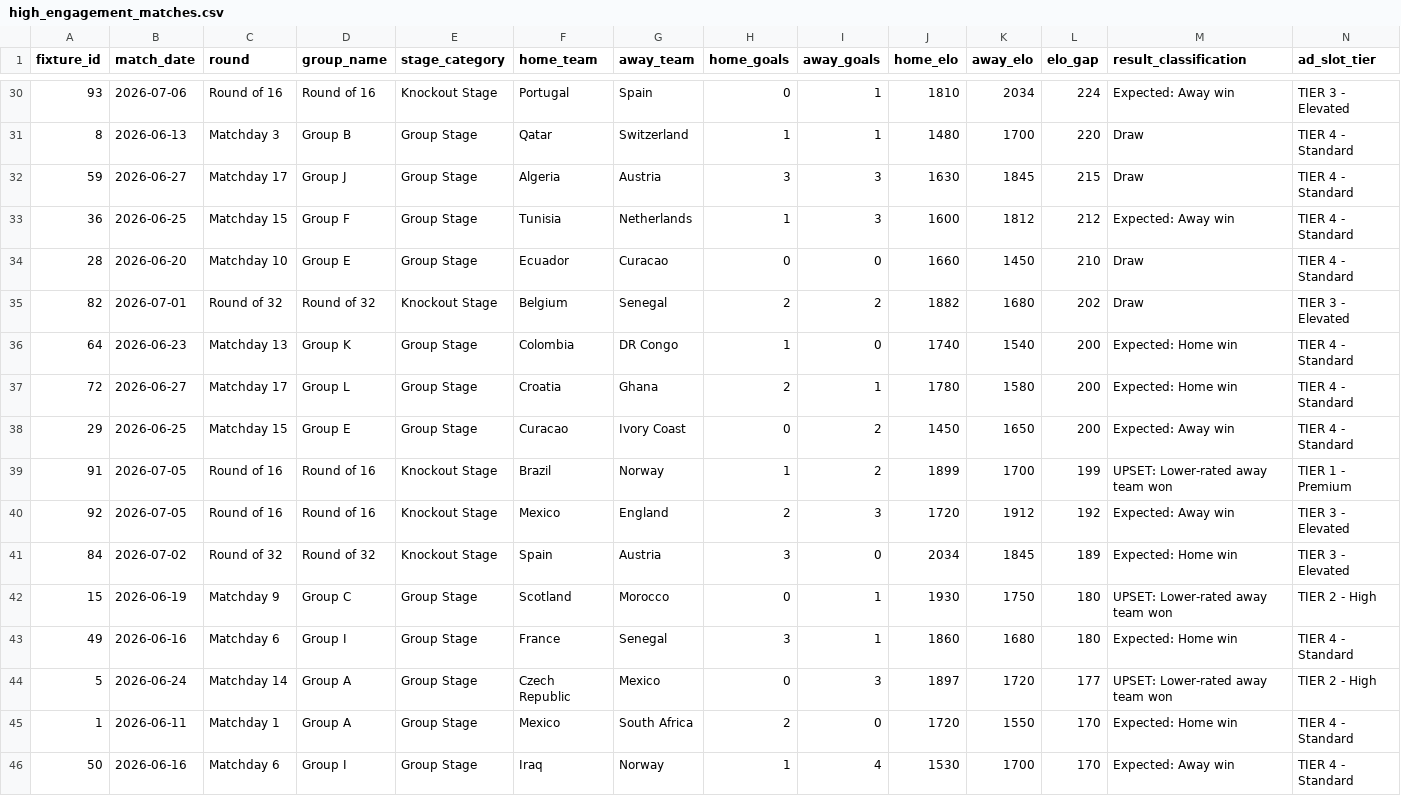
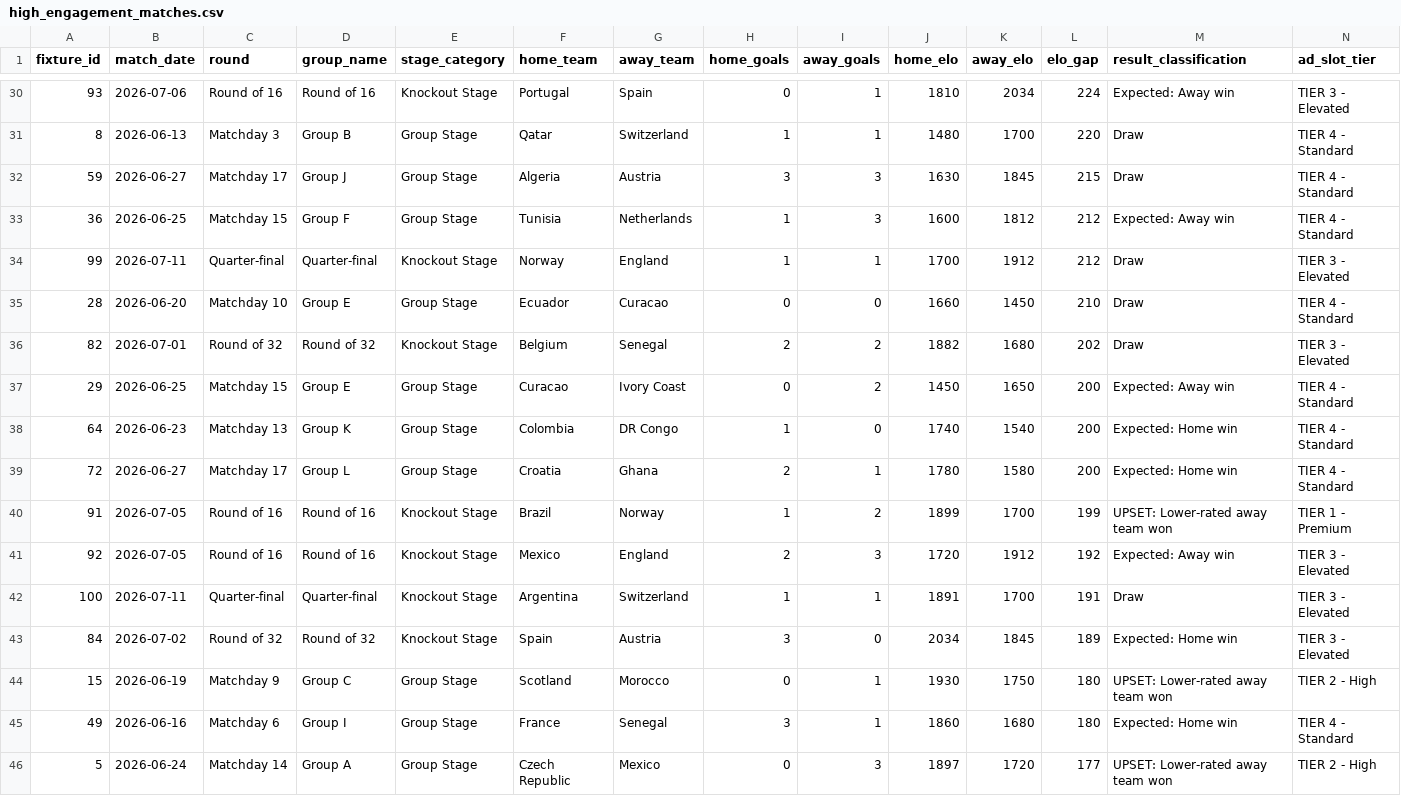
Before and after one commit to vishnusdb/worldcup-broadcaster-pipeline, a CSV file: data/processed/high_engagement_matches.csv, drawn as a sheet; only a part is shown, gaps mark what is left out; the shorter side is filled out with more unchanged rows; the diff covers the shown part only.

Commit message:
Data refresh: 102 completed matches, 5 upsets identified - July 17 2026

```diff
--- a/data/processed/high_engagement_matches.csv
+++ b/data/processed/high_engagement_matches.csv
@@ -33,9 +33,11 @@ fixture_id,match_date,round,group_name,stage_category,home_team,away_team,home_g
 36,2026-06-25,"Matchday 15","Group F","Group Stage",Tunisia,Netherlands,1,3,1600,1812,212,"Expected: Away win","TIER 4 - Standard"
+99,2026-07-11,Quarter-final,Quarter-final,"Knockout Stage",Norway,England,1,1,1700,1912,212,Draw,"TIER 3 - Elevated"
 28,2026-06-20,"Matchday 10","Group E","Group Stage",Ecuador,Curacao,0,0,1660,1450,210,Draw,"TIER 4 - Standard"
 82,2026-07-01,"Round of 32","Round of 32","Knockout Stage",Belgium,Senegal,2,2,1882,1680,202,Draw,"TIER 3 - Elevated"
+29,2026-06-25,"Matchday 15","Group E","Group Stage",Curacao,"Ivory Coast",0,2,1450,1650,200,"Expected: Away win","TIER 4 - Standard"
 64,2026-06-23,"Matchday 13","Group K","Group Stage",Colombia,"DR Congo",1,0,1740,1540,200,"Expected: Home win","TIER 4 - Standard"
 72,2026-06-27,"Matchday 17","Group L","Group Stage",Croatia,Ghana,2,1,1780,1580,200,"Expected: Home win","TIER 4 - Standard"
-29,2026-06-25,"Matchday 15","Group E","Group Stage",Curacao,"Ivory Coast",0,2,1450,1650,200,"Expected: Away win","TIER 4 - Standard"
 91,2026-07-05,"Round of 16","Round of 16","Knockout Stage",Brazil,Norway,1,2,1899,1700,199,"UPSET: Lower-rated away team won","TIER 1 - Premium"
 92,2026-07-05,"Round of 16","Round of 16","Knockout Stage",Mexico,England,2,3,1720,1912,192,"Expected: Away win","TIER 3 - Elevated"
+100,2026-07-11,Quarter-final,Quarter-final,"Knockout Stage",Argentina,Switzerland,1,1,1891,1700,191,Draw,"TIER 3 - Elevated"
 84,2026-07-02,"Round of 32","Round of 32","Knockout Stage",Spain,Austria,3,0,2034,1845,189,"Expected: Home win","TIER 3 - Elevated"
```
Also changed, not shown: 4 added rows and 14 moved rows elsewhere in this file, data/processed/final_standings.csv, data/raw/matches.csv.
